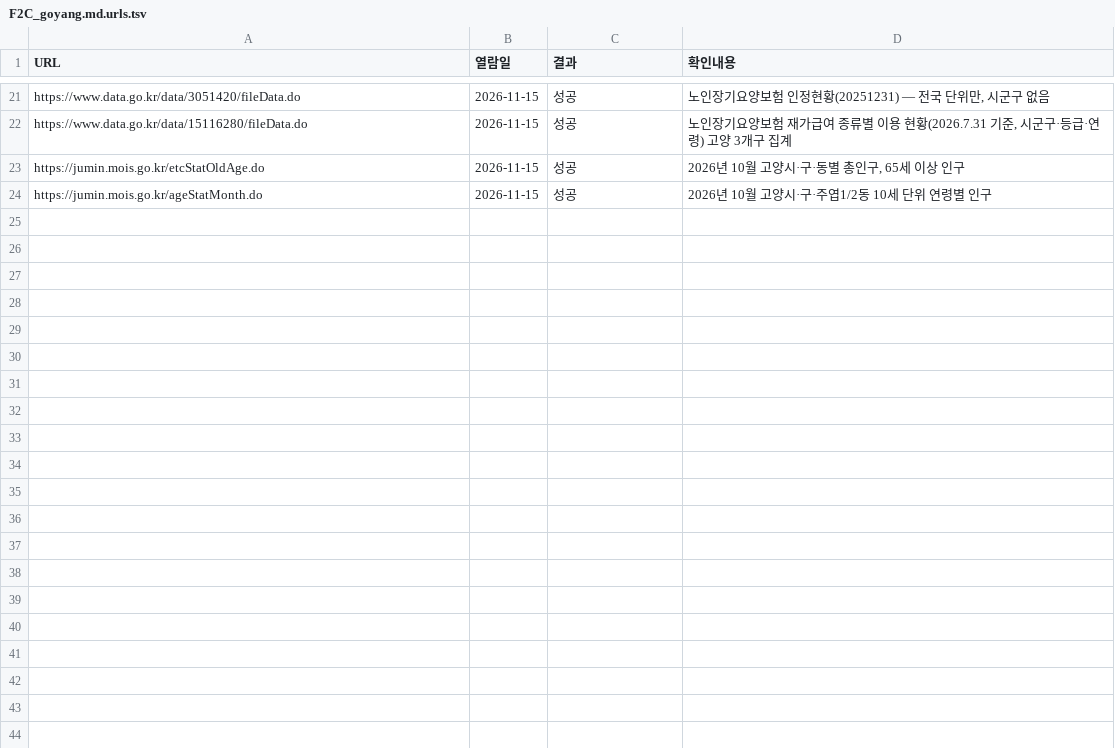
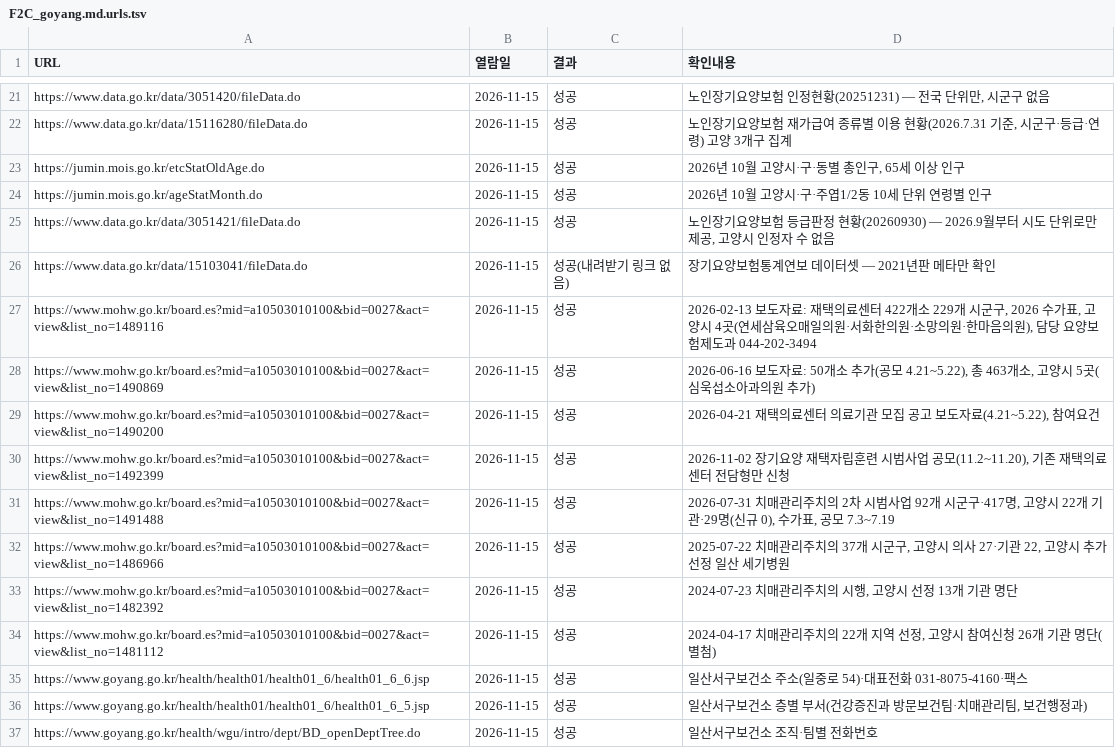
Before and after one commit to jammy2000/Gutflow, a TSV file: research/wellbeing_newbiz_2026/notes/F2C_goyang.md.urls.tsv, drawn as a sheet; only a part is shown, gaps mark what is left out; the diff covers the shown part only.

```diff
--- a/research/wellbeing_newbiz_2026/notes/F2C_goyang.md.urls.tsv
+++ b/research/wellbeing_newbiz_2026/notes/F2C_goyang.md.urls.tsv
@@ -24 +24,14 @@ https://jumin.mois.go.kr/etcStatOldAge.do	2026-11-15	성공	2026년 10월 고양
 https://jumin.mois.go.kr/ageStatMonth.do	2026-11-15	성공	2026년 10월 고양시·구·주엽1/2동 10세 단위 연령별 인구
+https://www.data.go.kr/data/3051421/fileData.do	2026-11-15	성공	노인장기요양보험 등급판정 현황(20260930) — 2026.9월부터 시도 단위로만 제공, 고양시 인정자 수 없음
+https://www.data.go.kr/data/15103041/fileData.do	2026-11-15	성공(내려받기 링크 없음)	장기요양보험통계연보 데이터셋 — 2021년판 메타만 확인
+https://www.mohw.go.kr/board.es?mid=a10503010100&bid=0027&act=view&list_no=1489116	2026-11-15	성공	2026-02-13 보도자료: 재택의료센터 422개소 229개 시군구, 2026 수가표, 고양시 4곳(연세삼육오매일의원·서화한의원·소망의원·한마음의원), 담당 요양보험제도과 044-202-3494
+https://www.mohw.go.kr/board.es?mid=a10503010100&bid=0027&act=view&list_no=1490869	2026-11-15	성공	2026-06-16 보도자료: 50개소 추가(공모 4.21~5.22), 총 463개소, 고양시 5곳(심욱섭소아과의원 추가)
+https://www.mohw.go.kr/board.es?mid=a10503010100&bid=0027&act=view&list_no=1490200	2026-11-15	성공	2026-04-21 재택의료센터 의료기관 모집 공고 보도자료(4.21~5.22), 참여요건
+https://www.mohw.go.kr/board.es?mid=a10503010100&bid=0027&act=view&list_no=1492399	2026-11-15	성공	2026-11-02 장기요양 재택자립훈련 시범사업 공모(11.2~11.20), 기존 재택의료센터 전담형만 신청
+https://www.mohw.go.kr/board.es?mid=a10503010100&bid=0027&act=view&list_no=1491488	2026-11-15	성공	2026-07-31 치매관리주치의 2차 시범사업 92개 시군구·417명, 고양시 22개 기관·29명(신규 0), 수가표, 공모 7.3~7.19
+https://www.mohw.go.kr/board.es?mid=a10503010100&bid=0027&act=view&list_no=1486966	2026-11-15	성공	2025-07-22 치매관리주치의 37개 시군구, 고양시 의사 27·기관 22, 고양시 추가 선정 일산 세기병원
+https://www.mohw.go.kr/board.es?mid=a10503010100&bid=0027&act=view&list_no=1482392	2026-11-15	성공	2024-07-23 치매관리주치의 시행, 고양시 선정 13개 기관 명단
+https://www.mohw.go.kr/board.es?mid=a10503010100&bid=0027&act=view&list_no=1481112	2026-11-15	성공	2024-04-17 치매관리주치의 22개 지역 선정, 고양시 참여신청 26개 기관 명단(별첨)
+https://www.goyang.go.kr/health/health01/health01_6/health01_6_6.jsp	2026-11-15	성공	일산서구보건소 주소(일중로 54)·대표전화 031-8075-4160·팩스
+https://www.goyang.go.kr/health/health01/health01_6/health01_6_5.jsp	2026-11-15	성공	일산서구보건소 층별 부서(건강증진과 방문보건팀·치매관리팀, 보건행정과)
+https://www.goyang.go.kr/health/wgu/intro/dept/BD_openDeptTree.do	2026-11-15	성공	일산서구보건소 조직·팀별 전화번호
```
Also changed, not shown: 13 added rows elsewhere in this file, 1 other file.
